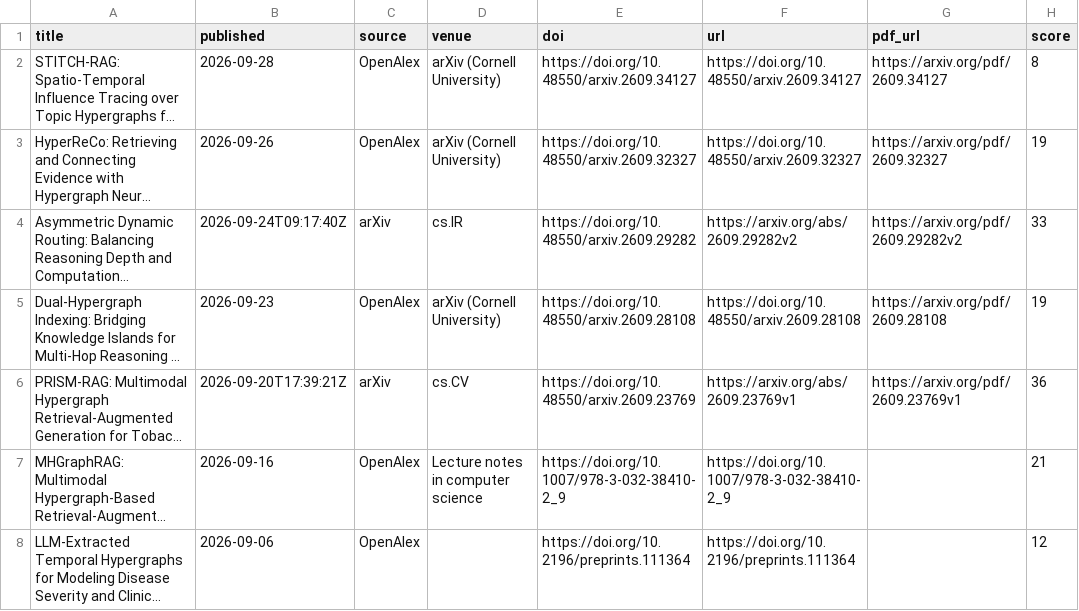
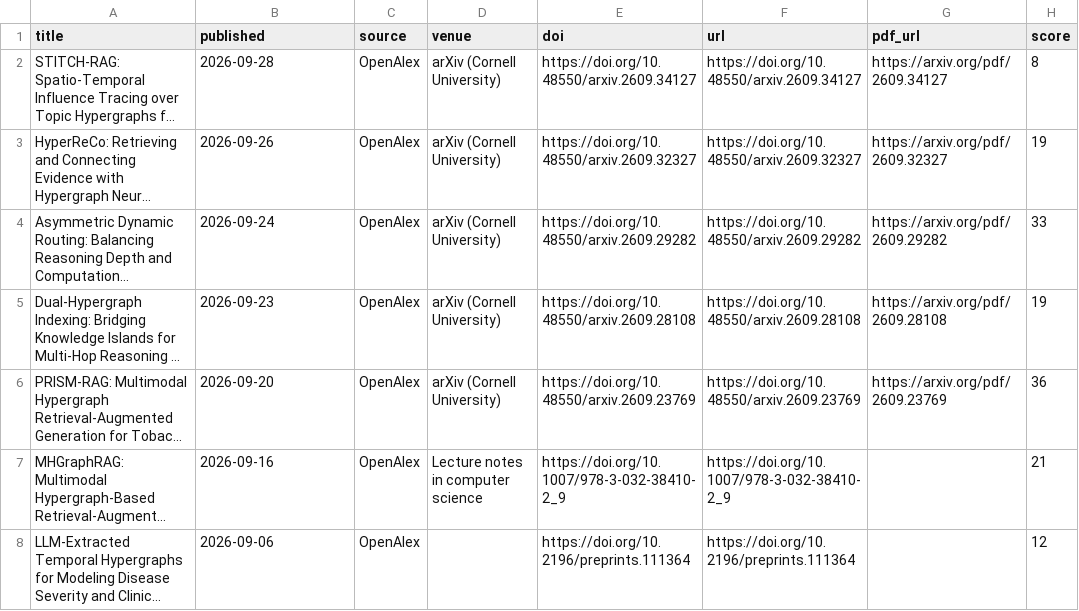
Before and after one commit to HexWillAppear/bim-ifc-paper-radar, a CSV file: data/hypergraph-rag/papers.csv, drawn as a sheet; only a part is shown; long unchanged cells end in …; the diff names each change by its address in the sheet, - before the commit and + after, or states it on an @@ line.

```diff
--- a/data/hypergraph-rag/papers.csv
+++ b/data/hypergraph-rag/papers.csv
-B4 (published): 2026-09-24T09:17:40Z
+B4 (published): 2026-09-24
-C4 (source): arXiv
+C4 (source): OpenAlex
-D4 (venue): cs.IR
+D4 (venue): arXiv (Cornell University)
-F4 (url): https://arxiv.org/abs/2609.29282v2
+F4 (url): https://doi.org/10.48550/arxiv.2609.29282
-G4 (pdf_url): https://arxiv.org/pdf/2609.29282v2
+G4 (pdf_url): https://arxiv.org/pdf/2609.29282
-B6 (published): 2026-09-20T17:39:21Z
+B6 (published): 2026-09-20
-C6 (source): arXiv
+C6 (source): OpenAlex
-D6 (venue): cs.CV
+D6 (venue): arXiv (Cornell University)
-F6 (url): https://arxiv.org/abs/2609.23769v1
+F6 (url): https://doi.org/10.48550/arxiv.2609.23769
-G6 (pdf_url): https://arxiv.org/pdf/2609.23769v1
+G6 (pdf_url): https://arxiv.org/pdf/2609.23769
```
Also changed, not shown: data/self-evolving-agent/papers.csv, 7 other files.
